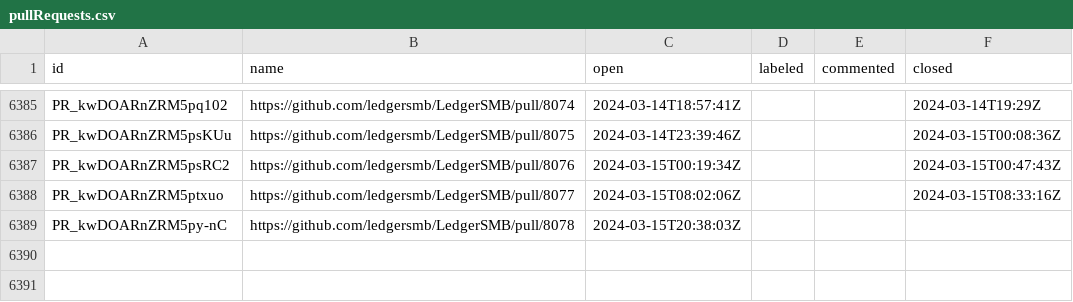
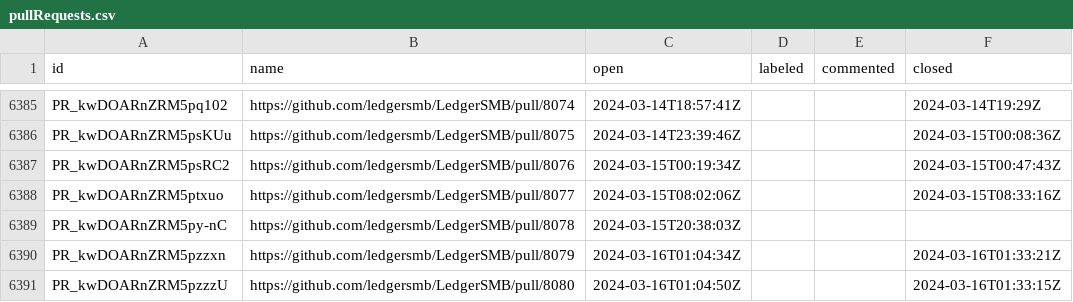
Before and after one commit to ledgersmb/ledgersmb-oselvar, a CSV file: data/ledgersmb/LedgerSMB/pullRequests.csv, drawn as a sheet; only a part is shown, gaps mark what is left out.

```diff
--- a/data/ledgersmb/LedgerSMB/pullRequests.csv
+++ b/data/ledgersmb/LedgerSMB/pullRequests.csv
@@ -6389 +6389,3 @@ PR_kwDOARnZRM5ptxuo,https://github.com/ledgersmb/LedgerSMB/pull/8077,2024-03-15T
 PR_kwDOARnZRM5py-nC,https://github.com/ledgersmb/LedgerSMB/pull/8078,2024-03-15T20:38:03Z,,,
+PR_kwDOARnZRM5pzzxn,https://github.com/ledgersmb/LedgerSMB/pull/8079,2024-03-16T01:04:34Z,,,2024-03-16T01:33:21Z
+PR_kwDOARnZRM5pzzzU,https://github.com/ledgersmb/LedgerSMB/pull/8080,2024-03-16T01:04:50Z,,,2024-03-16T01:33:15Z
```
